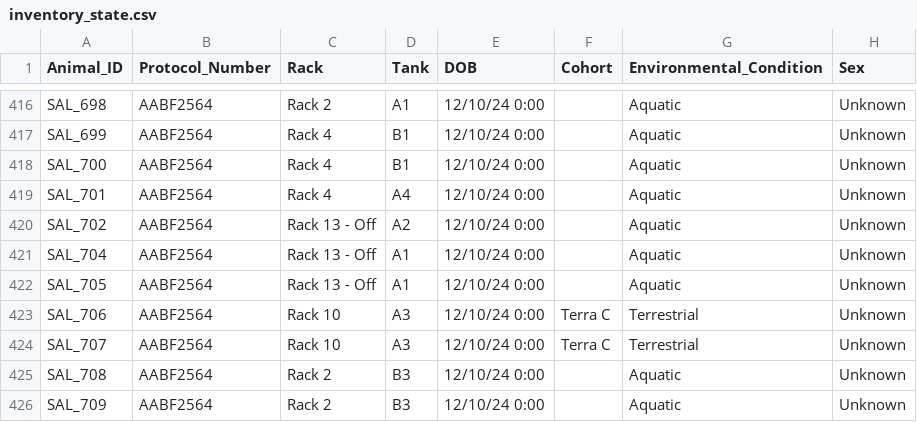
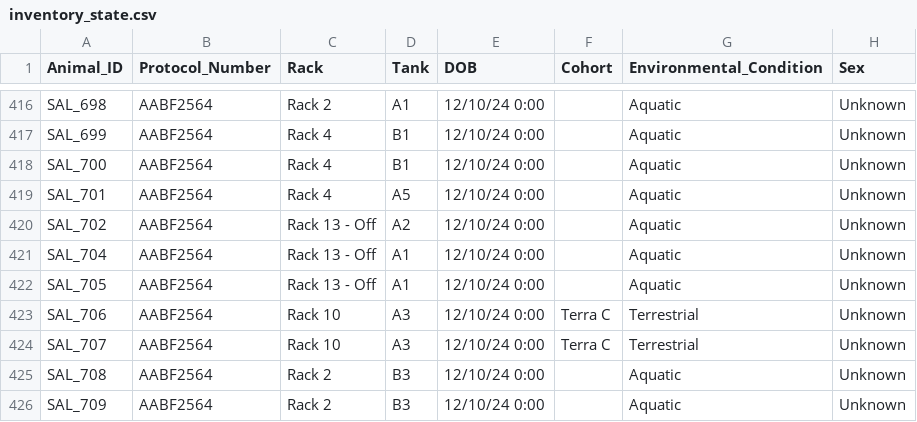
Before and after one commit to jamiewoych/pleuro-parser, a CSV file: inventory_state.csv, drawn as a sheet; only a part is shown, gaps mark what is left out; the diff names each change by its address in the sheet, - before the commit and + after, or states it on an @@ line.

Commit message:
📦 Update salamander inventory & logs

```diff
--- a/inventory_state.csv
+++ b/inventory_state.csv
-D419 (Tank): A4
+D419 (Tank): A5
```
Also changed, not shown: 1 other file.
